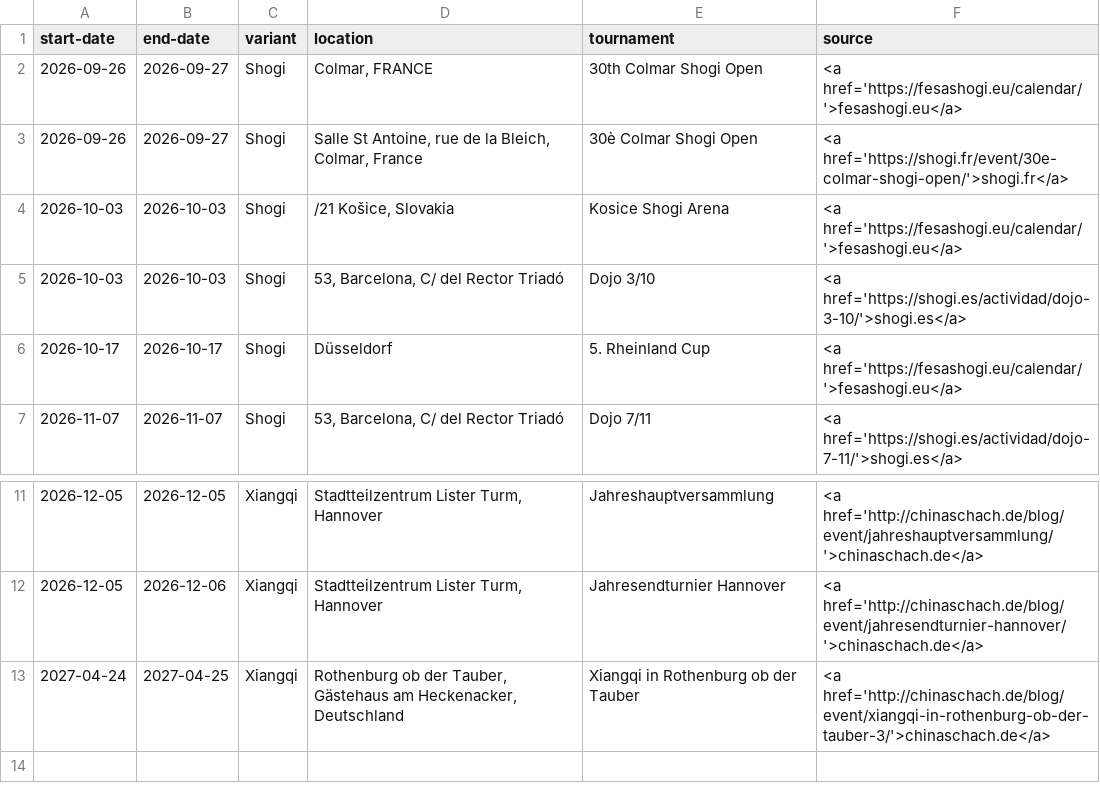
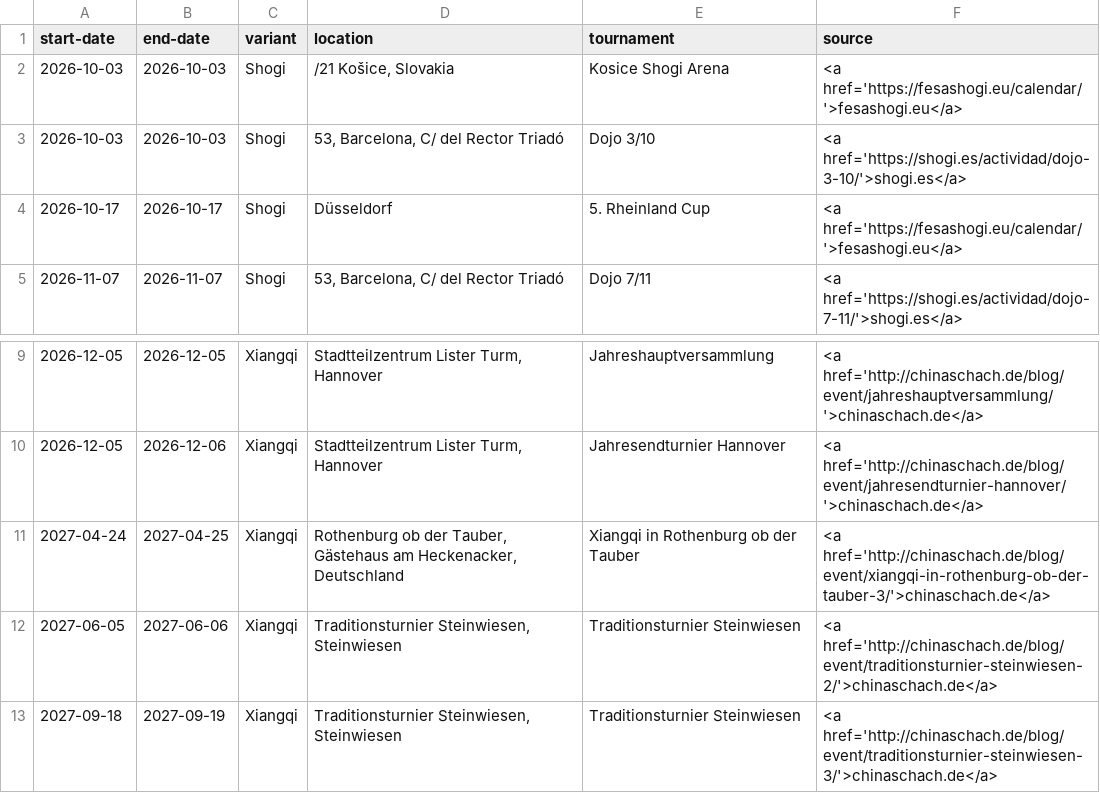
Before and after one commit to chess-variants/chess-variants.github.io, a TSV file: _data/tournaments.tsv, drawn as a sheet; only a part is shown, gaps mark what is left out.

```diff
--- a/_data/tournaments.tsv
+++ b/_data/tournaments.tsv
@@ -1,4 +1,2 @@
 start-date	end-date	variant	location	tournament	source
-2026-09-26	2026-09-27	Shogi	Colmar, FRANCE	30th Colmar Shogi Open	<a href='https://fesashogi.eu/calendar/'>fesashogi.eu</a>
-2026-09-26	2026-09-27	Shogi	Salle St Antoine, rue de la Bleich, Colmar, France	30è Colmar Shogi Open	<a href='https://shogi.fr/event/30e-colmar-shogi-open/'>shogi.fr</a>
 2026-10-03	2026-10-03	Shogi	/21 Košice, Slovakia	Kosice Shogi Arena	<a href='https://fesashogi.eu/calendar/'>fesashogi.eu</a>
@@ -13 +11,3 @@ start-date	end-date	variant	location	tournament	source
 2027-04-24	2027-04-25	Xiangqi	Rothenburg ob der Tauber, Gästehaus am Heckenacker, Deutschland	Xiangqi in Rothenburg ob der Tauber	<a href='http://chinaschach.de/blog/event/xiangqi-in-rothenburg-ob-der-tauber-3/'>chinaschach.de</a>
+2027-06-05	2027-06-06	Xiangqi	Traditionsturnier Steinwiesen, Steinwiesen	Traditionsturnier Steinwiesen	<a href='http://chinaschach.de/blog/event/traditionsturnier-steinwiesen-2/'>chinaschach.de</a>
+2027-09-18	2027-09-19	Xiangqi	Traditionsturnier Steinwiesen, Steinwiesen	Traditionsturnier Steinwiesen	<a href='http://chinaschach.de/blog/event/traditionsturnier-steinwiesen-3/'>chinaschach.de</a>
```
